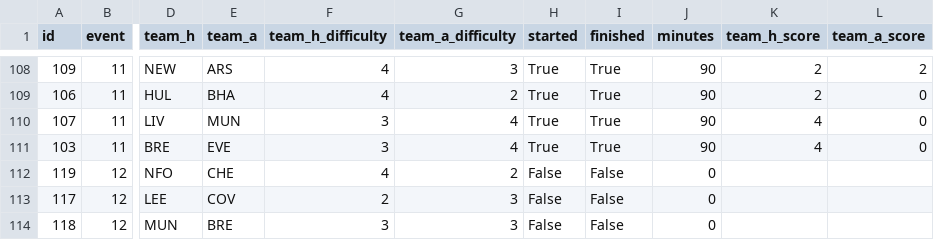
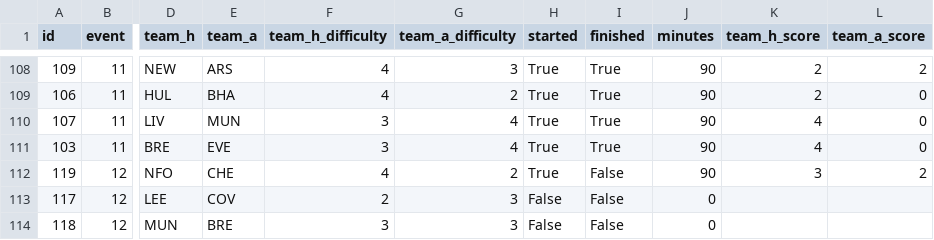
Before and after one commit to tsrng5b7zw-bot/sync, a CSV file: data/latest/fixtures.csv, drawn as a sheet; only a part is shown, gaps mark what is left out; the diff names each change by its address in the sheet, - before the commit and + after, or states it on an @@ line.

```diff
--- a/data/latest/fixtures.csv
+++ b/data/latest/fixtures.csv
-H112 (started): False
+H112 (started): True
-J112 (minutes): 0
+J112 (minutes): 90
-K112 (team_h_score): (empty)
+K112 (team_h_score): 3
-L112 (team_a_score): (empty)
+L112 (team_a_score): 2
```
Also changed, not shown: data/latest/league.csv, data/latest/live_gw12.csv, 26 other files.
